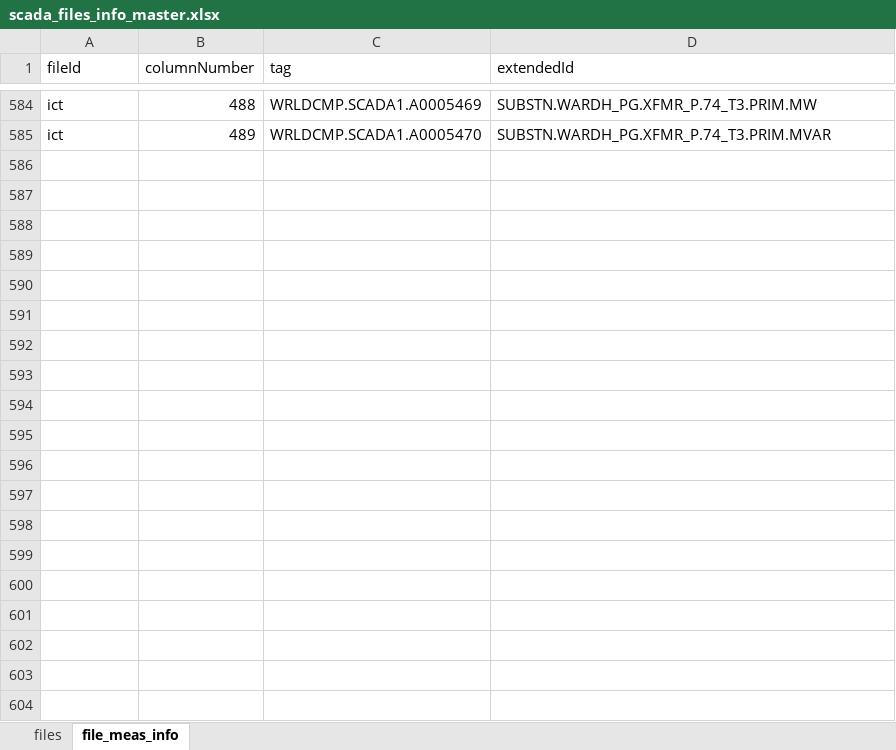
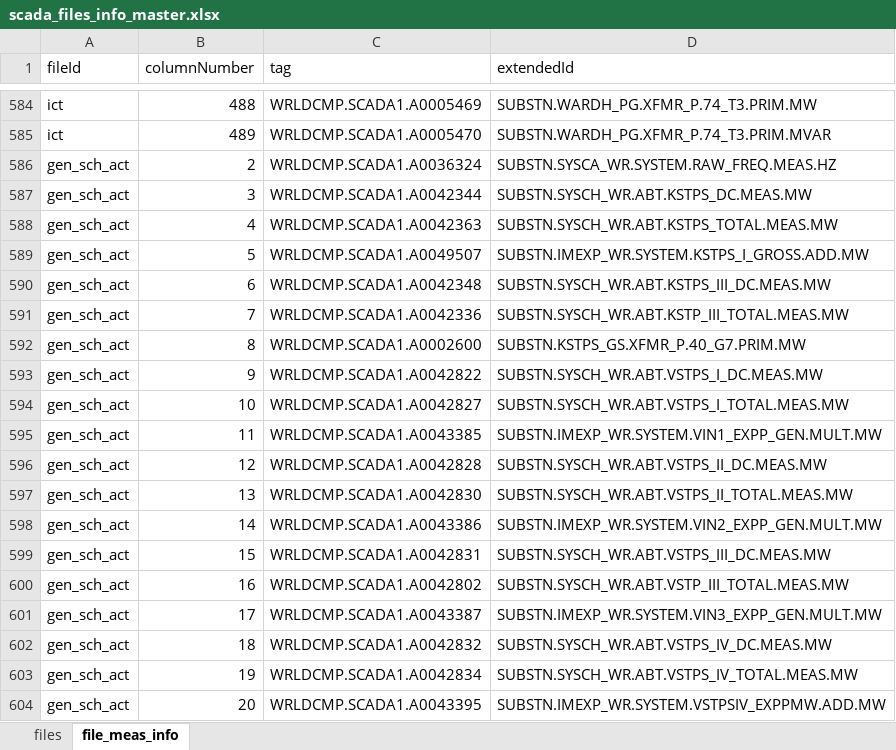
Before and after one commit to nagasudhirpulla/wrldc_scada_files_db_ingestion, an Excel workbook: src/master_data/scada_files_info_master.xlsx, sheet file_meas_info, drawn as a sheet; only a part is shown, gaps mark what is left out; values as stored, in another font and other column widths than the file's, no borders; conditional formats not drawn; the diff covers the shown part only; the diff names each change by its address in the sheet, - before the commit and + after, or states it on an @@ line.

```diff
--- a/src/master_data/scada_files_info_master.xlsx (sheet file_meas_info)
+++ b/src/master_data/scada_files_info_master.xlsx (sheet file_meas_info)
+row 586: gen_sch_act | 2 | WRLDCMP.SCADA1.A0036324 | SUBSTN.SYSCA_WR.SYSTEM.RAW_FREQ.MEAS.HZ
+row 587: gen_sch_act | 3 | WRLDCMP.SCADA1.A0042344 | SUBSTN.SYSCH_WR.ABT.KSTPS_DC.MEAS.MW
+row 588: gen_sch_act | 4 | WRLDCMP.SCADA1.A0042363 | SUBSTN.SYSCH_WR.ABT.KSTPS_TOTAL.MEAS.MW
+row 589: gen_sch_act | 5 | WRLDCMP.SCADA1.A0049507 | SUBSTN.IMEXP_WR.SYSTEM.KSTPS_I_GROSS.ADD.MW
+row 590: gen_sch_act | 6 | WRLDCMP.SCADA1.A0042348 | SUBSTN.SYSCH_WR.ABT.KSTPS_III_DC.MEAS.MW
+row 591: gen_sch_act | 7 | WRLDCMP.SCADA1.A0042336 | SUBSTN.SYSCH_WR.ABT.KSTP_III_TOTAL.MEAS.MW
+row 592: gen_sch_act | 8 | WRLDCMP.SCADA1.A0002600 | SUBSTN.KSTPS_GS.XFMR_P.40_G7.PRIM.MW
+row 593: gen_sch_act | 9 | WRLDCMP.SCADA1.A0042822 | SUBSTN.SYSCH_WR.ABT.VSTPS_I_DC.MEAS.MW
+row 594: gen_sch_act | 10 | WRLDCMP.SCADA1.A0042827 | SUBSTN.SYSCH_WR.ABT.VSTPS_I_TOTAL.MEAS.MW
+row 595: gen_sch_act | 11 | WRLDCMP.SCADA1.A0043385 | SUBSTN.IMEXP_WR.SYSTEM.VIN1_EXPP_GEN.MULT.MW
+row 596: gen_sch_act | 12 | WRLDCMP.SCADA1.A0042828 | SUBSTN.SYSCH_WR.ABT.VSTPS_II_DC.MEAS.MW
+row 597: gen_sch_act | 13 | WRLDCMP.SCADA1.A0042830 | SUBSTN.SYSCH_WR.ABT.VSTPS_II_TOTAL.MEAS.MW
+row 598: gen_sch_act | 14 | WRLDCMP.SCADA1.A0043386 | SUBSTN.IMEXP_WR.SYSTEM.VIN2_EXPP_GEN.MULT.MW
+row 599: gen_sch_act | 15 | WRLDCMP.SCADA1.A0042831 | SUBSTN.SYSCH_WR.ABT.VSTPS_III_DC.MEAS.MW
+row 600: gen_sch_act | 16 | WRLDCMP.SCADA1.A0042802 | SUBSTN.SYSCH_WR.ABT.VSTP_III_TOTAL.MEAS.MW
+row 601: gen_sch_act | 17 | WRLDCMP.SCADA1.A0043387 | SUBSTN.IMEXP_WR.SYSTEM.VIN3_EXPP_GEN.MULT.MW
+row 602: gen_sch_act | 18 | WRLDCMP.SCADA1.A0042832 | SUBSTN.SYSCH_WR.ABT.VSTPS_IV_DC.MEAS.MW
+row 603: gen_sch_act | 19 | WRLDCMP.SCADA1.A0042834 | SUBSTN.SYSCH_WR.ABT.VSTPS_IV_TOTAL.MEAS.MW
+row 604: gen_sch_act | 20 | WRLDCMP.SCADA1.A0043395 | SUBSTN.IMEXP_WR.SYSTEM.VSTPSIV_EXPPMW.ADD.MW
```
Also changed, not shown: 255 added rows elsewhere in this sheet, sheet files, 2 other files.
